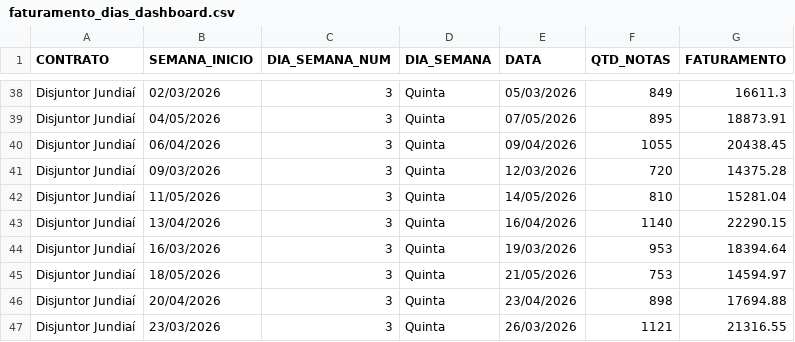
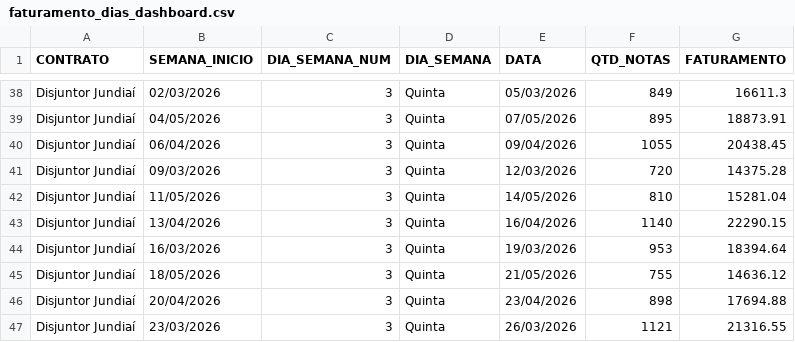
Before and after one commit to irensegabrieel/painel-faturamento, a CSV file: dashboard/faturamento_dias_dashboard.csv, drawn as a sheet; only a part is shown, gaps mark what is left out.

Commit message:
Atualiza dashboard: faturamento_dias_dashboard.csv

```diff
--- a/dashboard/faturamento_dias_dashboard.csv
+++ b/dashboard/faturamento_dias_dashboard.csv
@@ -44,3 +44,3 @@ Disjuntor Jundiaí;13/04/2026;3;Quinta;16/04/2026;1140;22290.15
 Disjuntor Jundiaí;16/03/2026;3;Quinta;19/03/2026;953;18394.64
-Disjuntor Jundiaí;18/05/2026;3;Quinta;21/05/2026;753;14594.97
+Disjuntor Jundiaí;18/05/2026;3;Quinta;21/05/2026;755;14636.12
 Disjuntor Jundiaí;20/04/2026;3;Quinta;23/04/2026;898;17694.88
```
